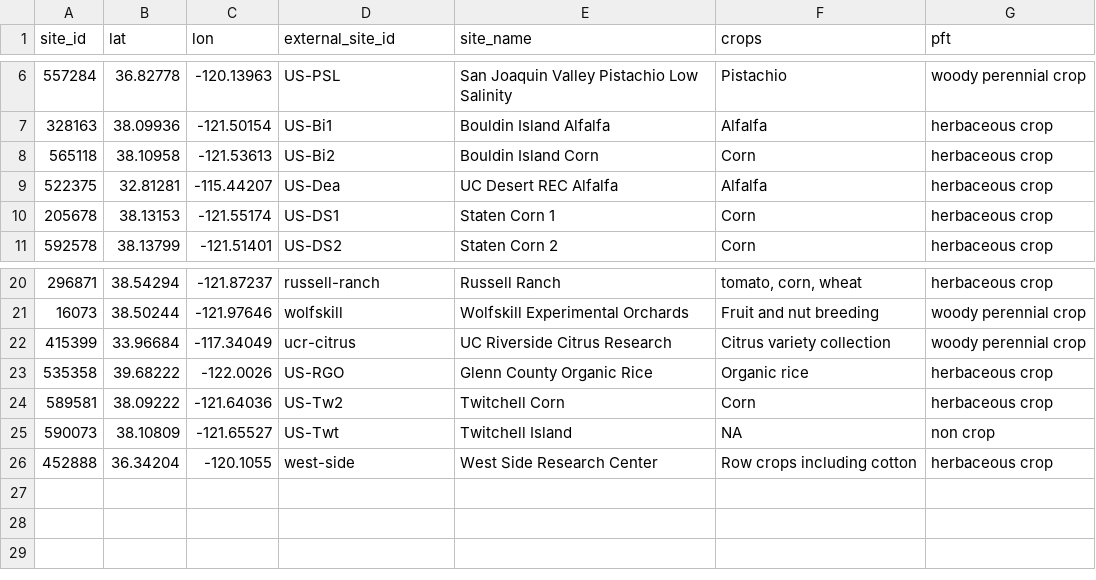
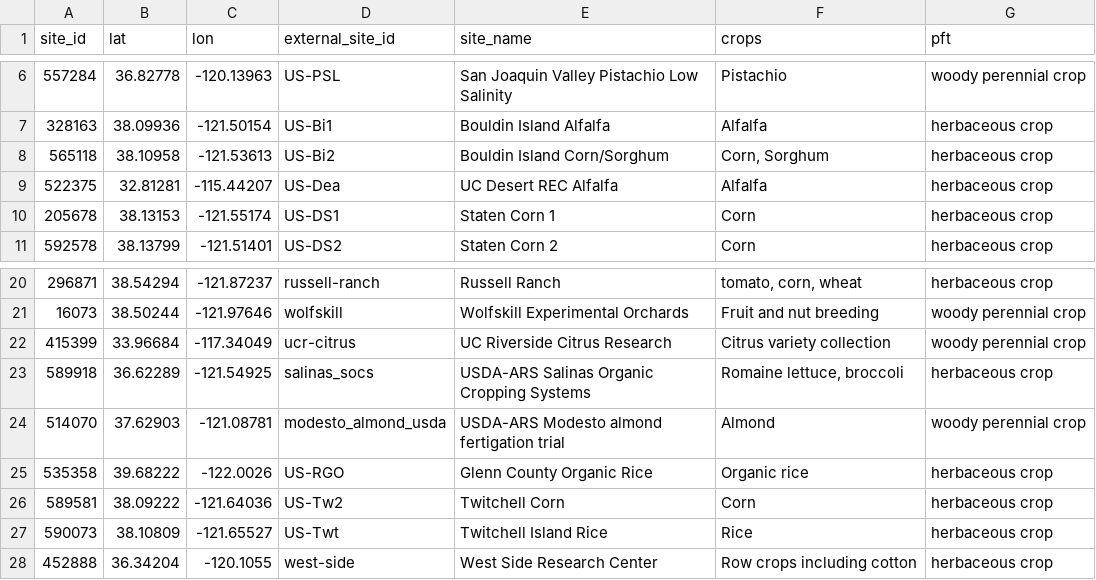
Before and after one commit to ccmmf/downscaling, a CSV file: data/anchor_sites.csv, drawn as a sheet; only a part is shown, gaps mark what is left out.

Commit message:
refresh anchor sites

```diff
--- a/data/anchor_sites.csv
+++ b/data/anchor_sites.csv
@@ -7,3 +7,3 @@ site_id,lat,lon,external_site_id,site_name,crops,pft
 328163,38.09936,-121.50154,US-Bi1,Bouldin Island Alfalfa,Alfalfa,herbaceous crop
-565118,38.10958,-121.53613,US-Bi2,Bouldin Island Corn,Corn,herbaceous crop
+565118,38.10958,-121.53613,US-Bi2,Bouldin Island Corn/Sorghum,"Corn, Sorghum",herbaceous crop
 522375,32.81281,-115.44207,US-Dea,UC Desert REC Alfalfa,Alfalfa,herbaceous crop
@@ -22,5 +22,7 @@ site_id,lat,lon,external_site_id,site_name,crops,pft
 415399,33.96684,-117.34049,ucr-citrus,UC Riverside Citrus Research,Citrus variety collection,woody perennial crop
+589918,36.62289,-121.54925,salinas_socs,USDA-ARS Salinas Organic Cropping Systems,"Romaine lettuce, broccoli",herbaceous crop
+514070,37.62903,-121.08781,modesto_almond_usda,USDA-ARS Modesto almond fertigation trial,Almond,woody perennial crop
 535358,39.68222,-122.0026,US-RGO,Glenn County Organic Rice,Organic rice,herbaceous crop
 589581,38.09222,-121.64036,US-Tw2,Twitchell Corn,Corn,herbaceous crop
-590073,38.10809,-121.65527,US-Twt,Twitchell Island,NA,non crop
+590073,38.10809,-121.65527,US-Twt,Twitchell Island Rice,Rice,herbaceous crop
 452888,36.34204,-120.1055,west-side,West Side Research Center,Row crops including cotton,herbaceous crop
```
